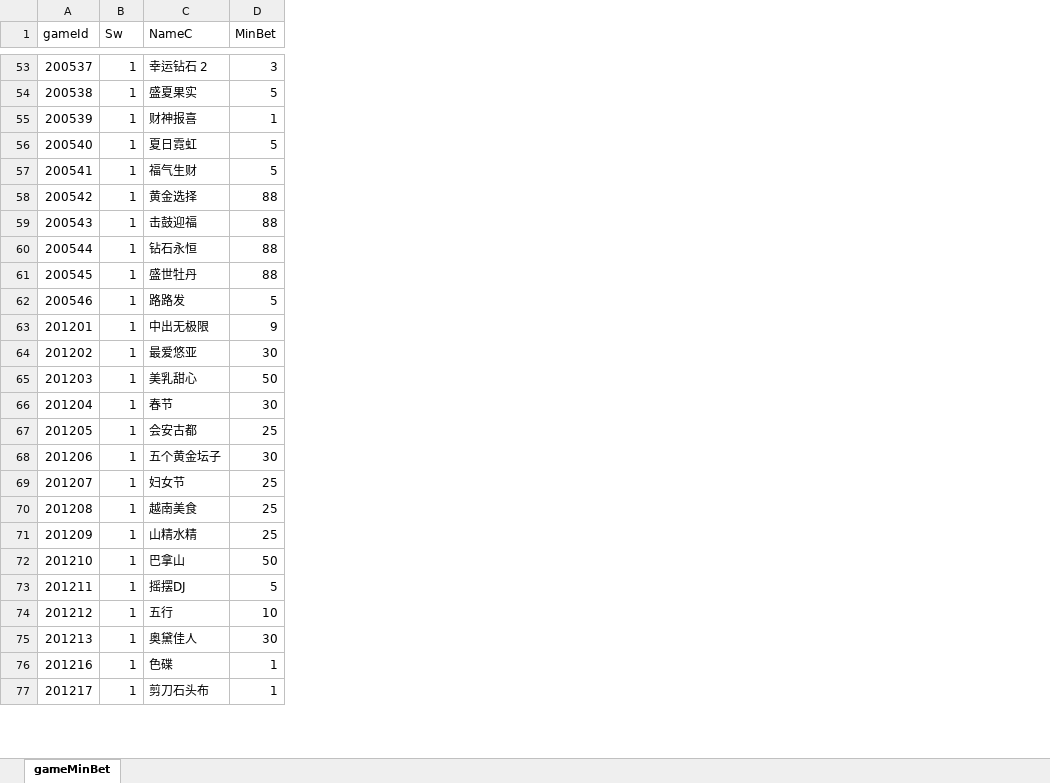
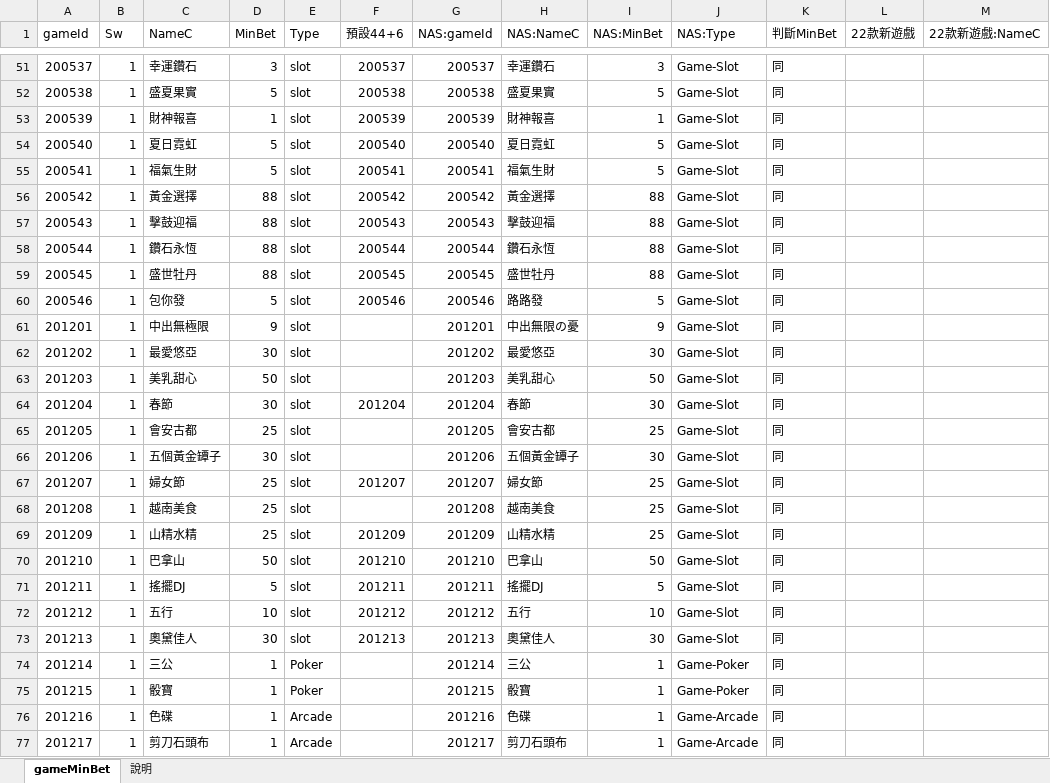
Before and after one commit to chiisen/dc_denom, an Excel workbook: input/gameMinBet.xlsx, sheet gameMinBet, drawn as a sheet; only a part is shown, gaps mark what is left out; values as stored, in another font and other column widths than the file's, no cell formats; conditional formats not drawn; addresses are those after the commit; the diff covers the shown part only; the diff names each change by its address in the sheet, - before the commit and + after, or states it on an @@ line.

```diff
--- a/input/gameMinBet.xlsx (sheet gameMinBet)
+++ b/input/gameMinBet.xlsx (sheet gameMinBet)
+sheet tab: 說明
+column E (Type), rows 51-73: all slot; rows 76-77: Arcade | Arcade
+column F (預設44+6), rows 51-73: 200537 | 200538 | 200539 | 200540 | 200541 | 200542 | 200543 | 200544 | 200545 | 200546 |  |  |  | 201204 |  |  | 201207 |  | 201209 | 201210 | 201211 | 201212 | 201213
+column G (NAS:gameId), rows 51-73: 200537 | 200538 | 200539 | 200540 | 200541 | 200542 | 200543 | 200544 | 200545 | 200546 | 201201 | 201202 | 201203 | 201204 | 201205 | 201206 | 201207 | 201208 | 201209 | 201210 | 201211 | 201212 | 201213; rows 76-77: 201216 | 201217
+column H (NAS:NameC), rows 51-73: 幸運鑽石 | 盛夏果實 | 財神報喜 | 夏日霓虹 | 福氣生財 | 黃金選擇 | 擊鼓迎福 | 鑽石永恆 | 盛世牡丹 | 路路發 | 中出無限の憂 | 最愛悠亞 | 美乳甜心 | 春節 | 會安古都 | 五個黃金罈子 | 婦女節 | 越南美食 | 山精水精 | 巴拿山 | 搖擺DJ | 五行 | 奧黛佳人; rows 76-77: 色碟 | 剪刀石頭布
+column I (NAS:MinBet), rows 51-73: 3 | 5 | 1 | 5 | 5 | 88 | 88 | 88 | 88 | 5 | 9 | 30 | 50 | 30 | 25 | 30 | 25 | 25 | 25 | 50 | 5 | 10 | 30; rows 76-77: 1 | 1
+column J (NAS:Type), rows 51-73: all Game-Slot; rows 76-77: Game-Arcade | Game-Arcade
+column K (判斷MinBet), rows 51-73: all 同; rows 76-77: 同 | 同
+column L (22款新遊戲), empty
+column M (22款新遊戲:NameC), empty
-C51 (NameC): 幸运钻石 2
+C51 (NameC): 幸運鑽石
-C52 (NameC): 盛夏果实
+C52 (NameC): 盛夏果實
-C53 (NameC): 财神报喜
+C53 (NameC): 財神報喜
-C55 (NameC): 福气生财
+C55 (NameC): 福氣生財
-C56 (NameC): 黄金选择
+C56 (NameC): 黃金選擇
-C57 (NameC): 击鼓迎福
+C57 (NameC): 擊鼓迎福
-C58 (NameC): 钻石永恒
+C58 (NameC): 鑽石永恆
-C60 (NameC): 路路发
+C60 (NameC): 包你發
-C61 (NameC): 中出无极限
+C61 (NameC): 中出無極限
-C62 (NameC): 最爱悠亚
+C62 (NameC): 最愛悠亞
-C64 (NameC): 春节
+C64 (NameC): 春節
-C65 (NameC): 会安古都
+C65 (NameC): 會安古都
-C66 (NameC): 五个黄金坛子
+C66 (NameC): 五個黃金罈子
-C67 (NameC): 妇女节
+C67 (NameC): 婦女節
-C71 (NameC): 摇摆DJ
+C71 (NameC): 搖擺DJ
-C73 (NameC): 奥黛佳人
+C73 (NameC): 奧黛佳人
+row 74: 201214 | 1 | 三公 | 1 | Poker |  | 201214 | 三公 | 1 | Game-Poker | 同
+row 75: 201215 | 1 | 骰寶 | 1 | Poker |  | 201215 | 骰寶 | 1 | Game-Poker | 同
-C77 (NameC): 剪刀石头布
+C77 (NameC): 剪刀石頭布
```
Also changed, not shown: 73 added rows, 5 removed rows, 1 moved row and 76 edited cells elsewhere in this sheet, cell formats.
